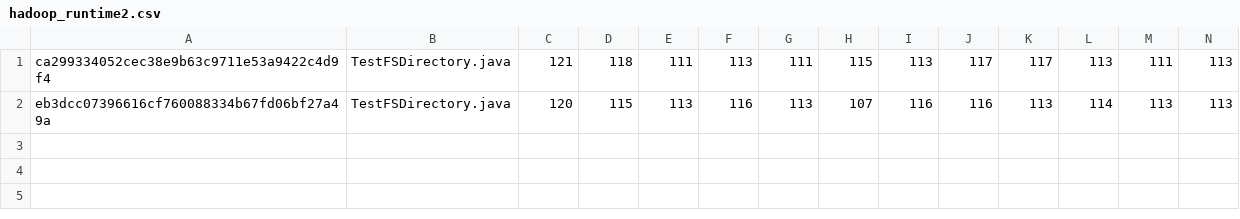
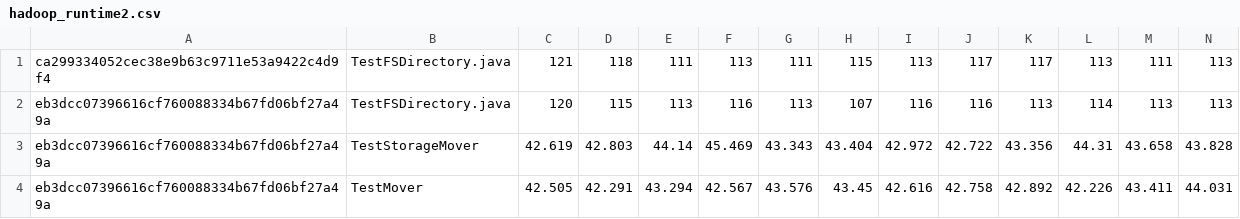
Before and after one commit to paulorfarah/sopa, a CSV file: data/hadoop/hadoop_runtime2.csv, drawn as a sheet; only a part is shown; rows hold the shown columns only; the diff names each change by its address in the sheet, - before the commit and + after, or states it on an @@ line.

Commit message:
changed test dataset file

```diff
--- a/data/hadoop/hadoop_runtime2.csv
+++ b/data/hadoop/hadoop_runtime2.csv
+row 3: eb3dcc07396616cf760088334b67fd06bf27a49a | TestStorageMover | 42.619 | 42.803 | 44.14 | 45.469 | 43.343 | 43.404 | 42.972 | 42.722 | 43.356 | 44.31 | 43.658 | 43.828
+row 4: eb3dcc07396616cf760088334b67fd06bf27a49a | TestMover | 42.505 | 42.291 | 43.294 | 42.567 | 43.576 | 43.45 | 42.616 | 42.758 | 42.892 | 42.226 | 43.411 | 44.031
```
